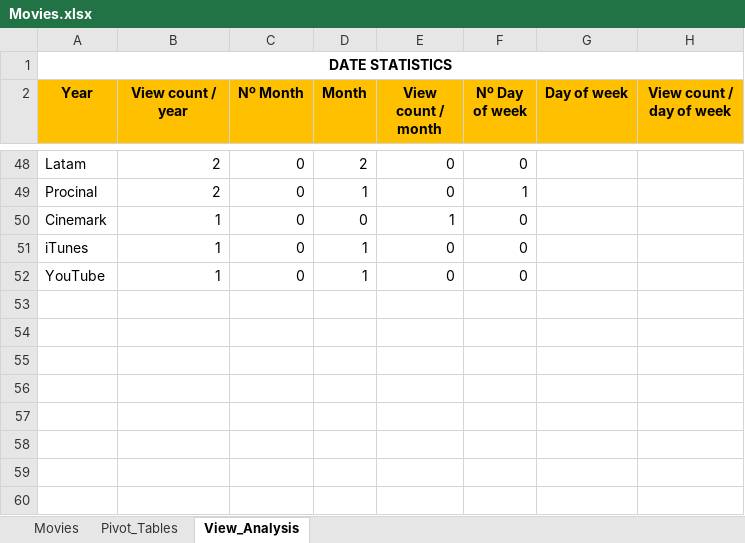
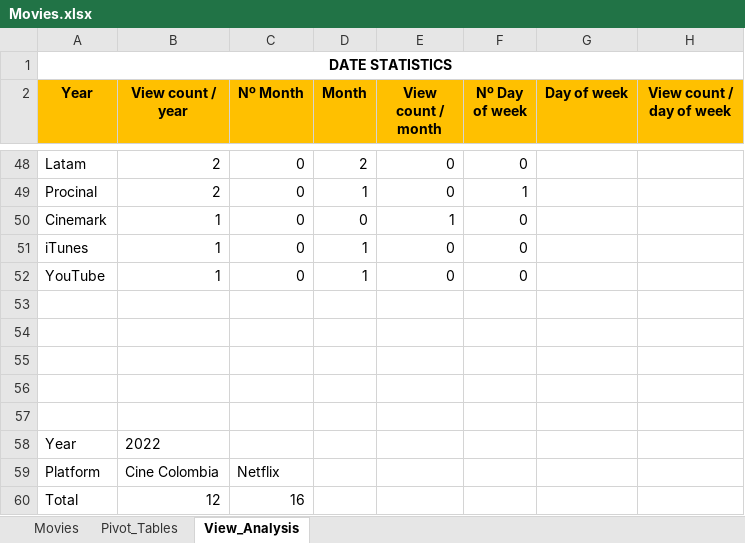
Before and after one commit to DBeltranGonzalez/movies_portfolio, an Excel workbook: Movies.xlsx, sheet View_Analysis, drawn as a sheet; only a part is shown, gaps mark what is left out; values as stored, in another font and other column widths than the file's, no borders; charts and pictures and table styles not drawn; the diff names each change by its address in the sheet, - before the commit and + after, or states it on an @@ line.

Commit message:
Incorporación de la índice y coincidir para comparar dos plataformas por año

```diff
--- a/Movies.xlsx (sheet View_Analysis)
+++ b/Movies.xlsx (sheet View_Analysis)
+row 53: (empty)
+row 54: (empty)
+row 55: (empty)
+row 56: (empty)
+row 57: (empty)
+row 58: Year | 2022
+row 59: Platform | Cine Colombia | Netflix
+row 60: Total | 12 | 16
```
Also changed, not shown: charts or pictures.
